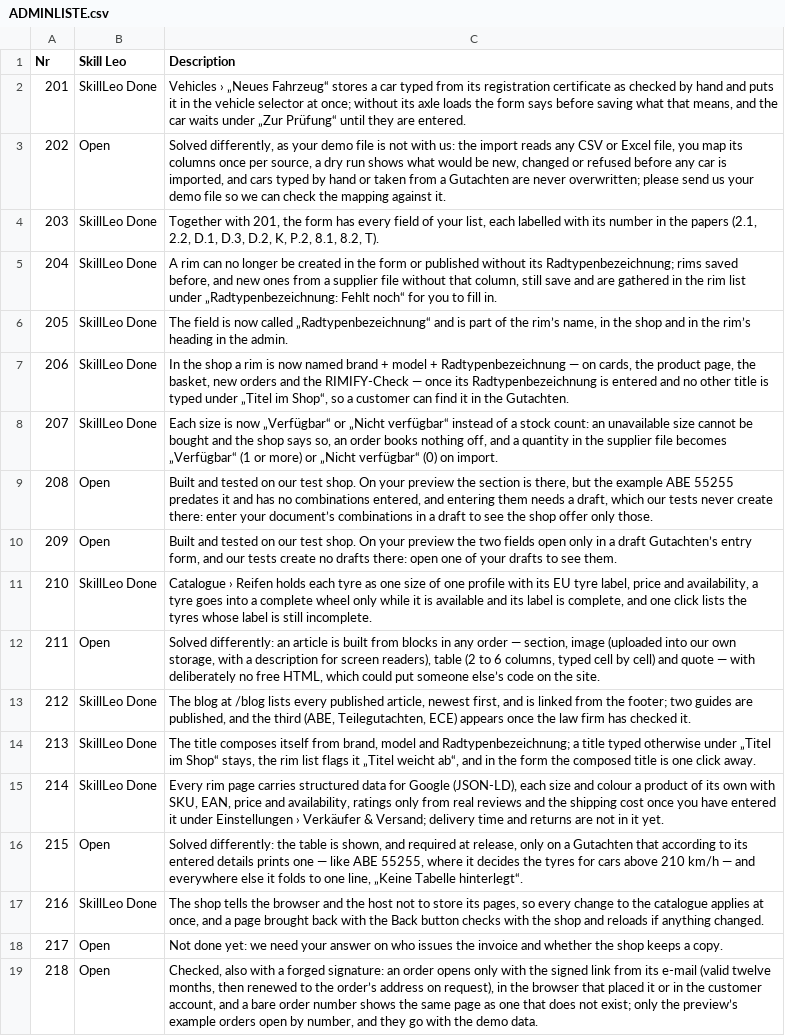
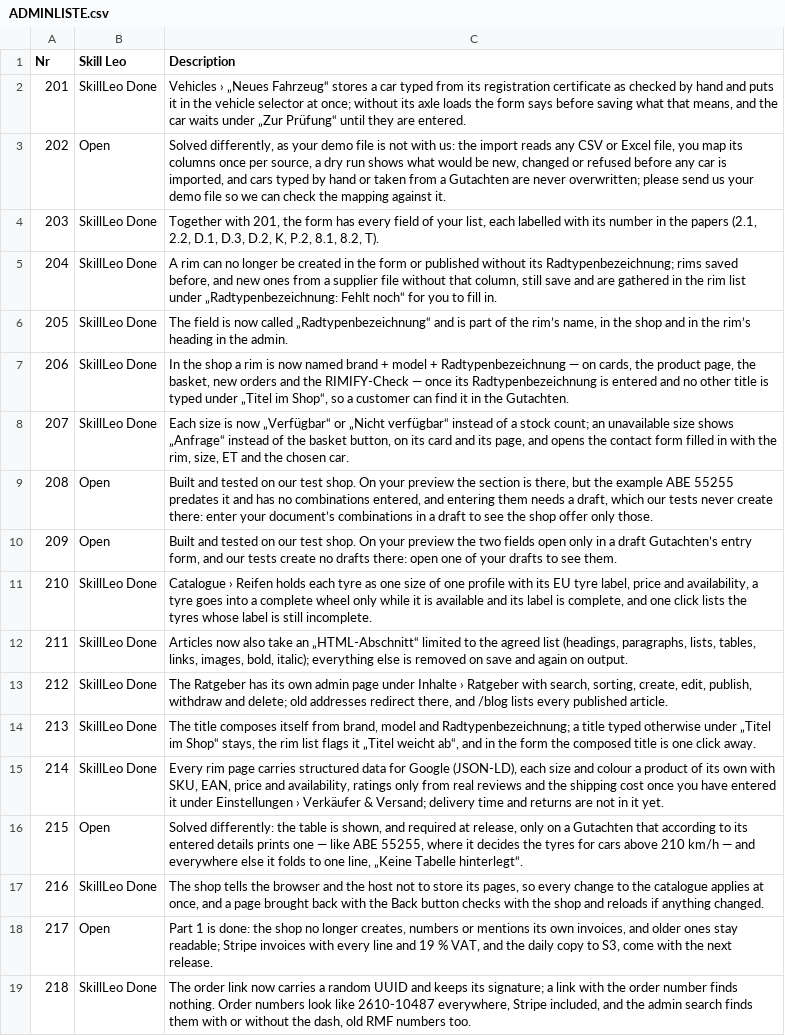
Before and after one commit to skillLeo/rimify, a CSV file: docs/review/ADMINLISTE.csv, drawn as a sheet.

Commit message:
docs(release-22): Release 22 auf der Vorschau geprüft – Listen, Entscheidungen, HUMAN-QA
- Kundenliste: 5, 9, 12, 15, 19 und der neue Punkt 35 mit ihren Zeilen; 35 „offen“ – mit dem Schild „Demodaten“ ragt
  das Menü am Handy bei 390 px über den Rand und fehlt bei 360 px (behoben in Release 23, D-366)
- Adminliste: 207, 211, 212, 217, 218 mit ihren Zeilen und englischen Notizen; Blatt: 13 × SkillLeo Done, 5 × Open
- Vorschau-Abnahme auf 14ade3c1: alle 34 Punkte des Laufs bestanden; Blatt: 31 × SkillLeo Done, 4 × Open
  (12, 15, 34 Rückfrage; 35 offen)
- DECISIONS D-356, D-362, D-363; HUMAN-QA: HQ-16 (WebKit-Absturz in r22h, allein 8 von 8), HQ-17 besteht auf der Vorschau

```diff
--- a/docs/review/ADMINLISTE.csv
+++ b/docs/review/ADMINLISTE.csv
@@ -7,3 +7,3 @@ Nr,Skill Leo,Description
 206,SkillLeo Done,"In the shop a rim is now named brand + model + Radtypenbezeichnung — on cards, the product page, the basket, new orders and the RIMIFY-Check — once its Radtypenbezeichnung is entered and no other title is typed under „Titel im Shop“, so a customer can find it in the Gutachten."
-207,SkillLeo Done,"Each size is now „Verfügbar“ or „Nicht verfügbar“ instead of a stock count: an unavailable size cannot be bought and the shop says so, an order books nothing off, and a quantity in the supplier file becomes „Verfügbar“ (1 or more) or „Nicht verfügbar“ (0) on import."
+207,SkillLeo Done,"Each size is now „Verfügbar“ or „Nicht verfügbar“ instead of a stock count; an unavailable size shows „Anfrage“ instead of the basket button, on its card and its page, and opens the contact form filled in with the rim, size, ET and the chosen car."
 208,Open,"Built and tested on our test shop. On your preview the section is there, but the example ABE 55255 predates it and has no combinations entered, and entering them needs a draft, which our tests never create there: enter your document’s combinations in a draft to see the shop offer only those."
@@ -11,4 +11,4 @@ Nr,Skill Leo,Description
 210,SkillLeo Done,"Catalogue › Reifen holds each tyre as one size of one profile with its EU tyre label, price and availability, a tyre goes into a complete wheel only while it is available and its label is complete, and one click lists the tyres whose label is still incomplete."
-211,Open,"Solved differently: an article is built from blocks in any order — section, image (uploaded into our own storage, with a description for screen readers), table (2 to 6 columns, typed cell by cell) and quote — with deliberately no free HTML, which could put someone else’s code on the site."
-212,SkillLeo Done,"The blog at /blog lists every published article, newest first, and is linked from the footer; two guides are published, and the third (ABE, Teilegutachten, ECE) appears once the law firm has checked it."
+211,SkillLeo Done,"Articles now also take an „HTML-Abschnitt“ limited to the agreed list (headings, paragraphs, lists, tables, links, images, bold, italic); everything else is removed on save and again on output."
+212,SkillLeo Done,"The Ratgeber has its own admin page under Inhalte › Ratgeber with search, sorting, create, edit, publish, withdraw and delete; old addresses redirect there, and /blog lists every published article."
 213,SkillLeo Done,"The title composes itself from brand, model and Radtypenbezeichnung; a title typed otherwise under „Titel im Shop“ stays, the rim list flags it „Titel weicht ab“, and in the form the composed title is one click away."
@@ -17,3 +17,3 @@ Nr,Skill Leo,Description
 216,SkillLeo Done,"The shop tells the browser and the host not to store its pages, so every change to the catalogue applies at once, and a page brought back with the Back button checks with the shop and reloads if anything changed."
-217,Open,Not done yet: we need your answer on who issues the invoice and whether the shop keeps a copy.
-218,Open,"Checked, also with a forged signature: an order opens only with the signed link from its e-mail (valid twelve months, then renewed to the order’s address on request), in the browser that placed it or in the customer account, and a bare order number shows the same page as one that does not exist; only the preview’s example orders open by number, and they go with the demo data."
+217,Open,"Part 1 is done: the shop no longer creates, numbers or mentions its own invoices, and older ones stay readable; Stripe invoices with every line and 19 % VAT, and the daily copy to S3, come with the next release."
+218,SkillLeo Done,"The order link now carries a random UUID and keeps its signature; a link with the order number finds nothing. Order numbers look like 2610-10487 everywhere, Stripe included, and the admin search finds them with or without the dash, old RMF numbers too."
```
Also changed, not shown: docs/review/KUNDENLISTE.csv, 12 other files.
